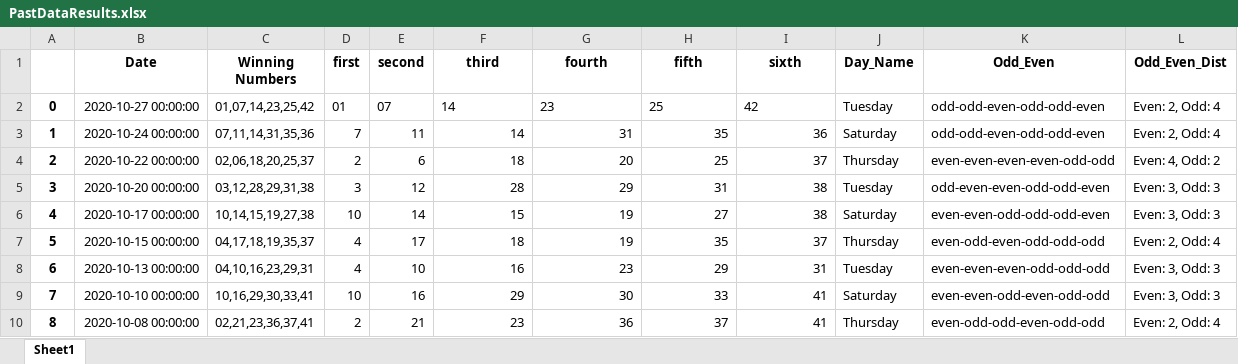
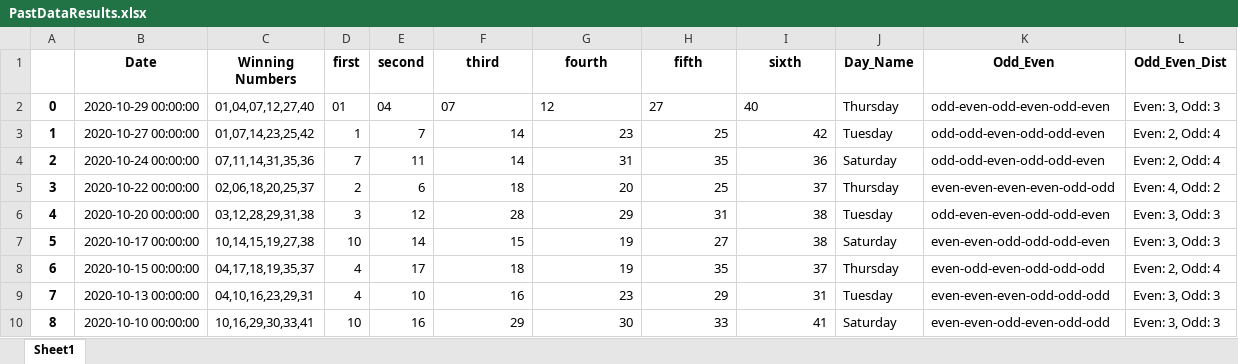
Before and after one commit to Jared-Caraan/Lotto_Analysis, an Excel workbook: Data_Gathering/PastDataResults.xlsx, sheet Sheet1, drawn as a sheet; only a part is shown; the shorter side is filled out with more unchanged rows; values as stored, in another font and other column widths than the file's, no borders; addresses are those after the commit; the diff names each change by its address in the sheet, - before the commit and + after, or states it on an @@ line.

Commit message:
webtable and lotto results

```diff
--- a/Data_Gathering/PastDataResults.xlsx (sheet Sheet1)
+++ b/Data_Gathering/PastDataResults.xlsx (sheet Sheet1)
+row 2: 0 | 2020-10-29 00:00:00 | 01,04,07,12,27,40 | 01 | 04 | 07 | 12 | 27 | 40 | Thursday | odd-even-odd-even-odd-even | Even: 3, Odd: 3
@@ column A renumbered from row 3 down @@
-D3 (first): 01
+D3 (first): 1
-E3 (second): 07
+E3 (second): 7
-F3:I3 alignment: left
+F3:I3 alignment: right
```
Also changed, not shown: 5 other files.
